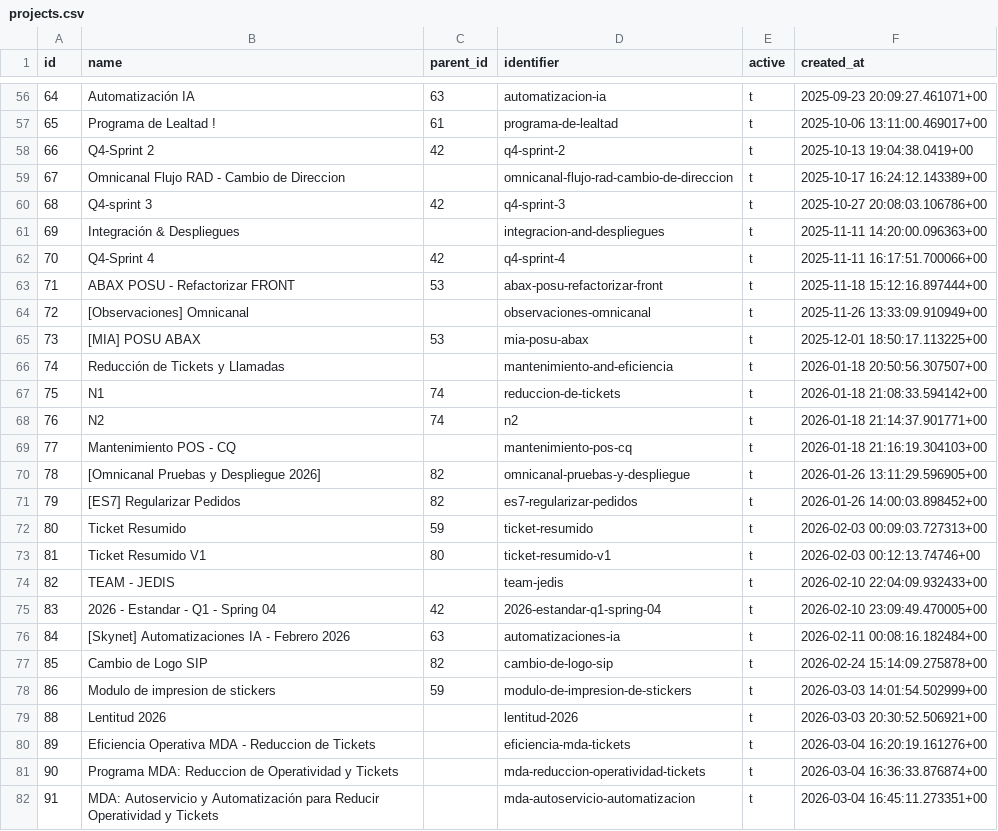
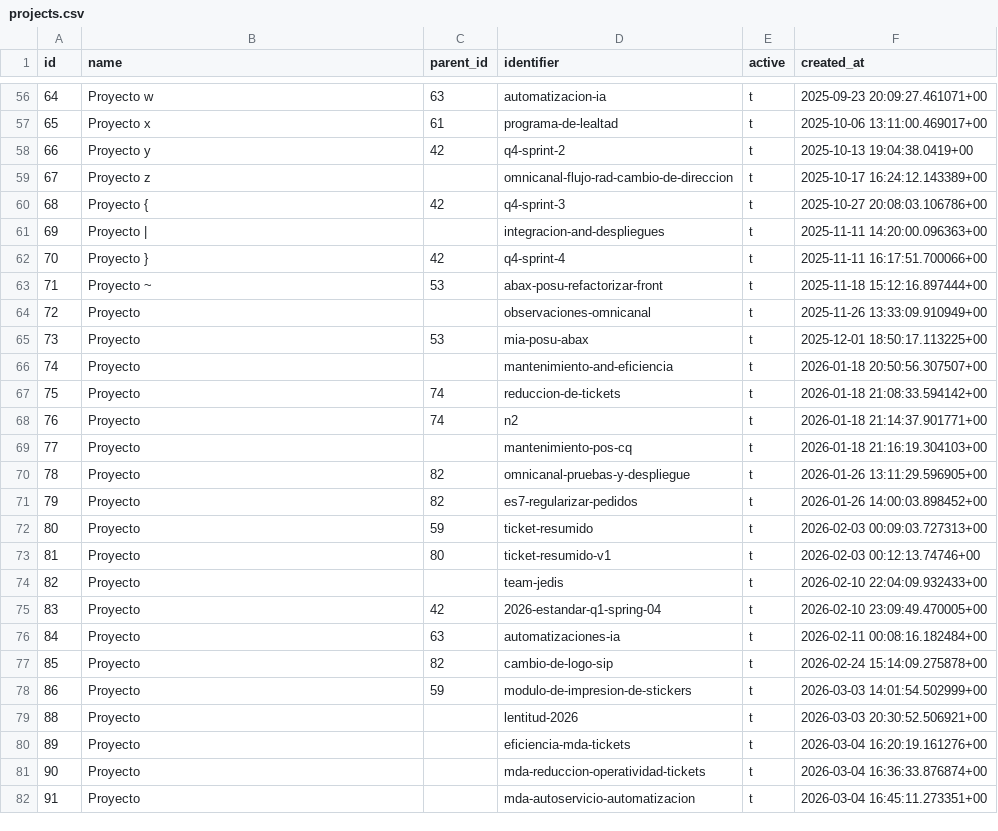
Before and after one commit to breisnerlopez/abax-gantt, a CSV file: docs/imports/openproject-migration/gantt-export/projects.csv, drawn as a sheet; only a part is shown, gaps mark what is left out; the diff covers the shown part only; the diff names each change by its address in the sheet, - before the commit and + after, or states it on an @@ line.

```diff
--- a/docs/imports/openproject-migration/gantt-export/projects.csv
+++ b/docs/imports/openproject-migration/gantt-export/projects.csv
-B56 (name): Automatización IA
+B56 (name): Proyecto w
-B57 (name): Programa de Lealtad !
+B57 (name): Proyecto x
-B58 (name): Q4-Sprint 2
+B58 (name): Proyecto y
-B59 (name): Omnicanal Flujo RAD - Cambio de Direccion
+B59 (name): Proyecto z
-B60 (name): Q4-sprint 3
+B60 (name): Proyecto {
-B61 (name): Integración & Despliegues
+B61 (name): Proyecto |
-B62 (name): Q4-Sprint 4
+B62 (name): Proyecto }
-B63 (name): ABAX POSU - Refactorizar FRONT
+B63 (name): Proyecto ~
-B64 (name): [Observaciones] Omnicanal
+B64 (name): Proyecto
-B65 (name): [MIA] POSU ABAX
+B65 (name): Proyecto
-B66 (name): Reducción de Tickets y Llamadas
+B66 (name): Proyecto
-B67 (name): N1
+B67 (name): Proyecto
-B68 (name): N2
+B68 (name): Proyecto
-B69 (name): Mantenimiento POS - CQ
+B69 (name): Proyecto
-B70 (name): [Omnicanal Pruebas y Despliegue 2026]
+B70 (name): Proyecto
-B71 (name): [ES7] Regularizar Pedidos
+B71 (name): Proyecto
-B72 (name): Ticket Resumido
+B72 (name): Proyecto
-B73 (name): Ticket Resumido V1
+B73 (name): Proyecto
-B74 (name): TEAM - JEDIS
+B74 (name): Proyecto
-B75 (name): 2026 - Estandar - Q1 - Spring 04
+B75 (name): Proyecto
-B76 (name): [Skynet] Automatizaciones IA - Febrero 2026
+B76 (name): Proyecto
-B77 (name): Cambio de Logo SIP
+B77 (name): Proyecto
-B78 (name): Modulo de impresion de stickers
+B78 (name): Proyecto
-B79 (name): Lentitud 2026
+B79 (name): Proyecto
-B80 (name): Eficiencia Operativa MDA - Reduccion de Tickets
+B80 (name): Proyecto
-B81 (name): Programa MDA: Reduccion de Operatividad y Tickets
+B81 (name): Proyecto
-B82 (name): MDA: Autoservicio y Automatización para Reducir Operatividad y Tickets
+B82 (name): Proyecto
```
Also changed, not shown: 72 edited cells elsewhere in this file, docs/imports/openproject-migration/gantt-export/users.csv, 33 other files.
